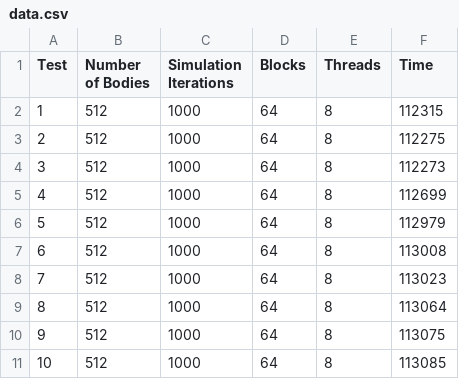
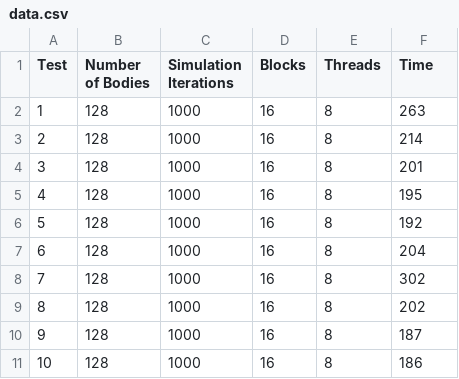
Before and after one commit to beejpersson/Concurrent-And-Parallel-Systems-CW, a CSV file: Coursework Part 2/n-body cuda/data.csv, drawn as a sheet.

```diff
--- a/Coursework Part 2/n-body cuda/data.csv
+++ b/Coursework Part 2/n-body cuda/data.csv
@@ -1,11 +1,11 @@
 Test, Number of Bodies, Simulation Iterations, Blocks, Threads, Time,
-1, 512, 1000, 64,8,112315
-2, 512, 1000, 64,8,112275
-3, 512, 1000, 64,8,112273
-4, 512, 1000, 64,8,112699
-5, 512, 1000, 64,8,112979
-6, 512, 1000, 64,8,113008
-7, 512, 1000, 64,8,113023
-8, 512, 1000, 64,8,113064
-9, 512, 1000, 64,8,113075
-10, 512, 1000, 64,8,113085
+1, 128, 1000, 16,8,263
+2, 128, 1000, 16,8,214
+3, 128, 1000, 16,8,201
+4, 128, 1000, 16,8,195
+5, 128, 1000, 16,8,192
+6, 128, 1000, 16,8,204
+7, 128, 1000, 16,8,302
+8, 128, 1000, 16,8,202
+9, 128, 1000, 16,8,187
+10, 128, 1000, 16,8,186
```
Also changed, not shown: 12 other files.
